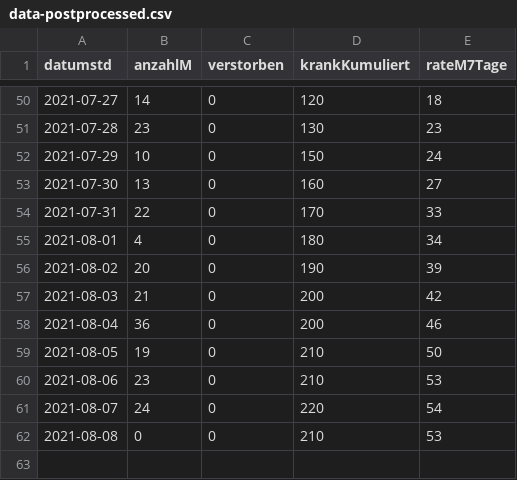
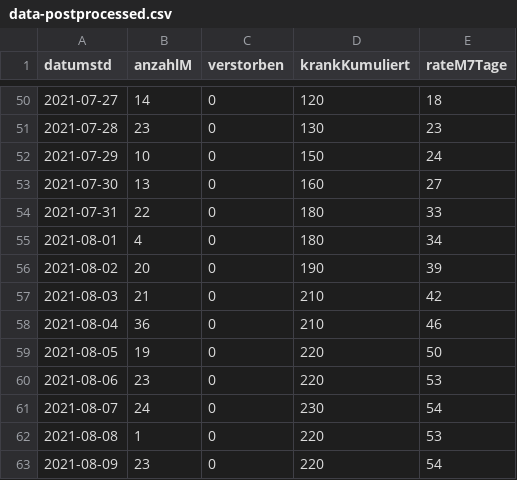
Before and after one commit to solygen/flat-covid19-oberberg, a CSV file: data-postprocessed.csv, drawn as a sheet; only a part is shown, gaps mark what is left out.

Commit message:
Flat: latest data (2021-08-10T06:03:46.854Z) {   "date": "2021-08-10T06:03:46.854Z",   "files": [     {       "name": "data-history.csv",       "deltaBytes": 1105,       "source": "https://www.lzg.nrw.de/covid19/daten/covid19_5374.csv"     },     {       "name": "data-postprocessed.csv",       "deltaBytes": 24,       "source": "https://www.lzg.nrw.de/covid19/daten/covid19_5374.csv"     },     {       "name": "data.csv",       "deltaBytes": 8,       "source": "https://www.lzg.nrw.de/covid19/daten/covid19_5374.csv"     }   ] }

```diff
--- a/data-postprocessed.csv
+++ b/data-postprocessed.csv
@@ -53,10 +53,11 @@ datumstd,anzahlM,verstorben,krankKumuliert,rateM7Tage
 2021-07-30,13,0,160,27
-2021-07-31,22,0,170,33
+2021-07-31,22,0,180,33
 2021-08-01,4,0,180,34
 2021-08-02,20,0,190,39
-2021-08-03,21,0,200,42
-2021-08-04,36,0,200,46
-2021-08-05,19,0,210,50
-2021-08-06,23,0,210,53
-2021-08-07,24,0,220,54
-2021-08-08,0,0,210,53
+2021-08-03,21,0,210,42
+2021-08-04,36,0,210,46
+2021-08-05,19,0,220,50
+2021-08-06,23,0,220,53
+2021-08-07,24,0,230,54
+2021-08-08,1,0,220,53
+2021-08-09,23,0,220,54
```
Also changed, not shown: data-history.csv, data.csv.
